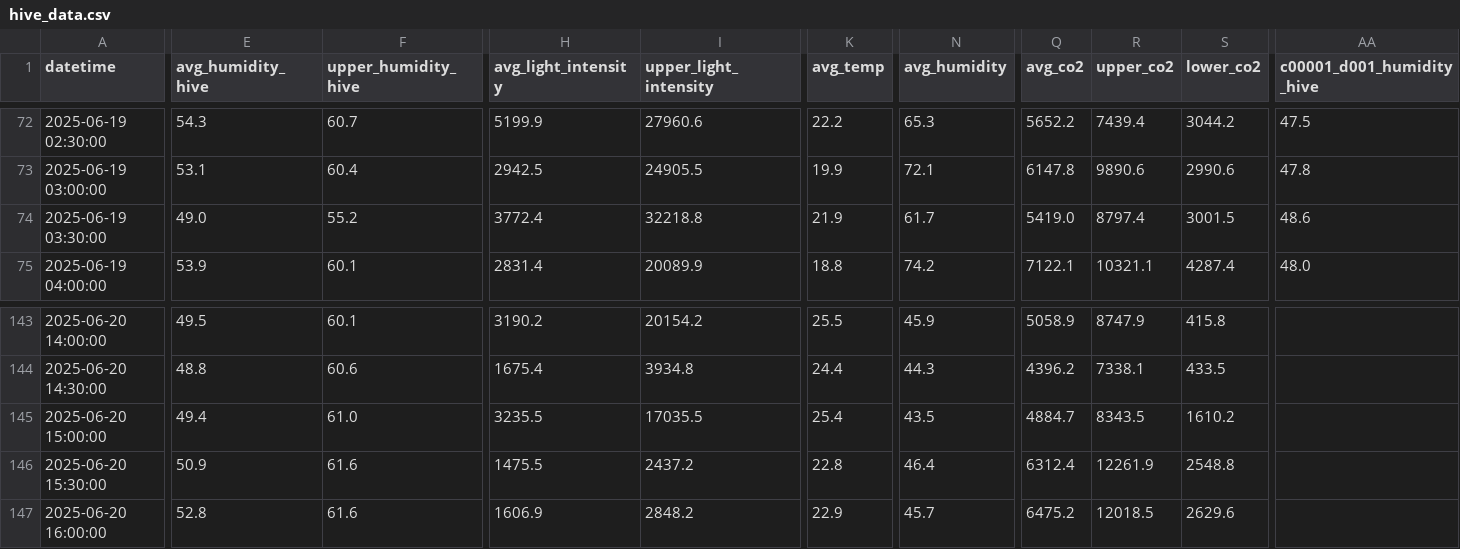
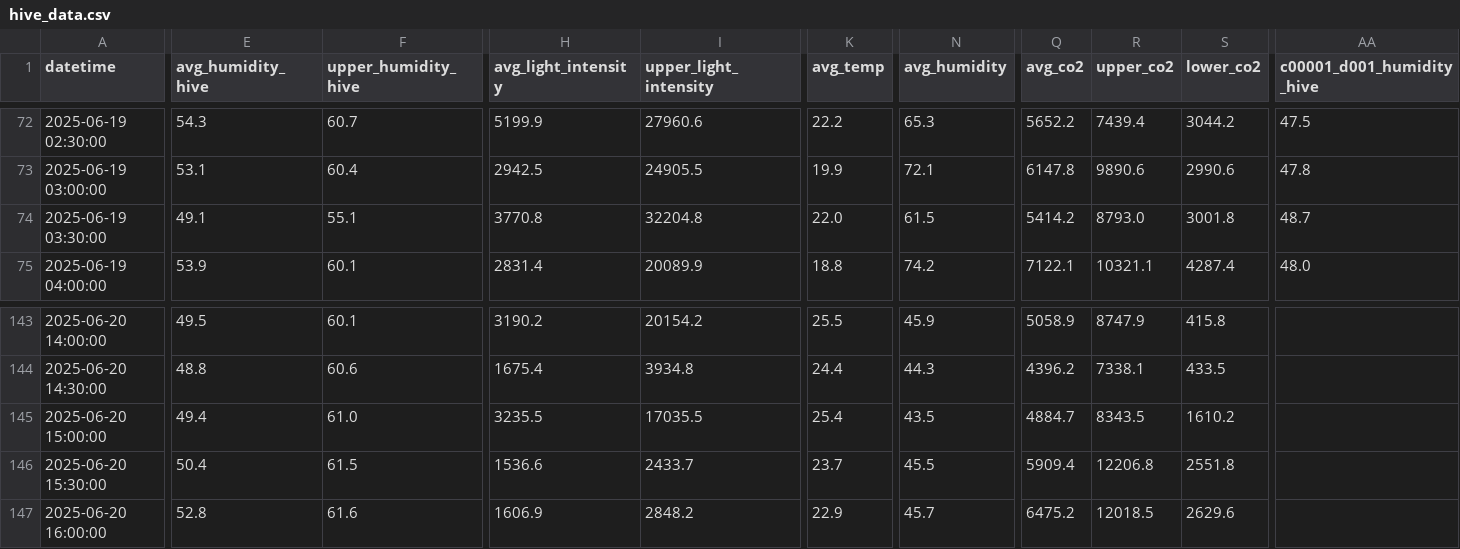
Before and after one commit to smart-isolator/smart-isolator.github.io, a CSV file: hive_data.csv, drawn as a sheet; only a part is shown, gaps mark what is left out; the diff covers the shown part only; the diff names each change by its address in the sheet, - before the commit and + after, or states it on an @@ line.

```diff
--- a/hive_data.csv
+++ b/hive_data.csv
-E74 (avg_humidity_hive): 49.0
+E74 (avg_humidity_hive): 49.1
-F74 (upper_humidity_hive): 55.2
+F74 (upper_humidity_hive): 55.1
-H74 (avg_light_intensity): 3772.4
+H74 (avg_light_intensity): 3770.8
-I74 (upper_light_intensity): 32218.8
+I74 (upper_light_intensity): 32204.8
-K74 (avg_temp): 21.9
+K74 (avg_temp): 22.0
-N74 (avg_humidity): 61.7
+N74 (avg_humidity): 61.5
-Q74 (avg_co2): 5419.0
+Q74 (avg_co2): 5414.2
-R74 (upper_co2): 8797.4
+R74 (upper_co2): 8793.0
-S74 (lower_co2): 3001.5
+S74 (lower_co2): 3001.8
-AA74 (c00001_d001_humidity_hive): 48.6
+AA74 (c00001_d001_humidity_hive): 48.7
-E146 (avg_humidity_hive): 50.9
+E146 (avg_humidity_hive): 50.4
-F146 (upper_humidity_hive): 61.6
+F146 (upper_humidity_hive): 61.5
-H146 (avg_light_intensity): 1475.5
+H146 (avg_light_intensity): 1536.6
-I146 (upper_light_intensity): 2437.2
+I146 (upper_light_intensity): 2433.7
-K146 (avg_temp): 22.8
+K146 (avg_temp): 23.7
-N146 (avg_humidity): 46.4
+N146 (avg_humidity): 45.5
-Q146 (avg_co2): 6312.4
+Q146 (avg_co2): 5909.4
-R146 (upper_co2): 12261.9
+R146 (upper_co2): 12206.8
-S146 (lower_co2): 2548.8
+S146 (lower_co2): 2551.8
```
Also changed, not shown: 87 edited cells elsewhere in this file, 57 other files.
